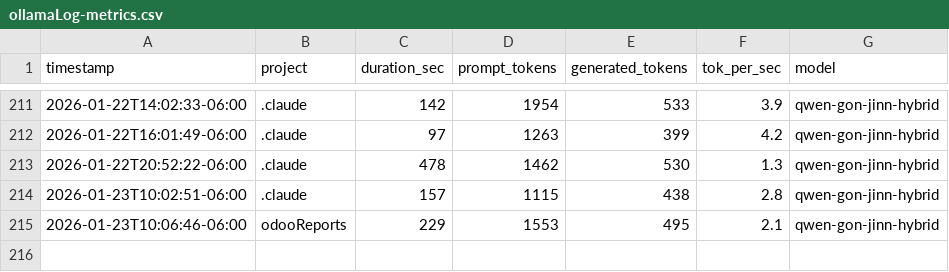
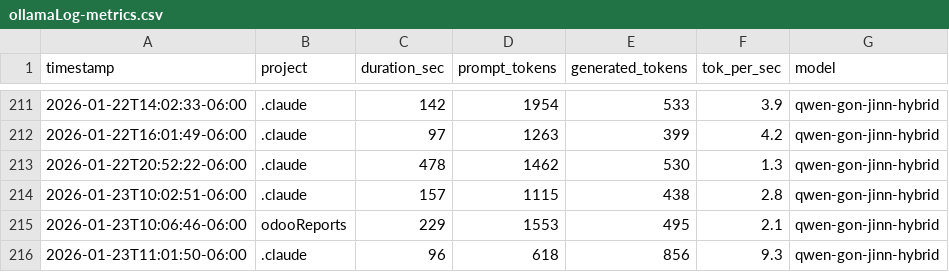
Before and after one commit to jaded423/claudeGlobal, a CSV file: logs/ollamaLog-metrics.csv, drawn as a sheet; only a part is shown, gaps mark what is left out.

```diff
--- a/logs/ollamaLog-metrics.csv
+++ b/logs/ollamaLog-metrics.csv
@@ -215 +215,2 @@ timestamp,project,duration_sec,prompt_tokens,generated_tokens,tok_per_sec,model
 2026-01-23T10:06:46-06:00,odooReports,229,1553,495,2.1,qwen-gon-jinn-hybrid
+2026-01-23T11:01:50-06:00,.claude,96,618,856,9.3,qwen-gon-jinn-hybrid
```
Also changed, not shown: 2 other files.
